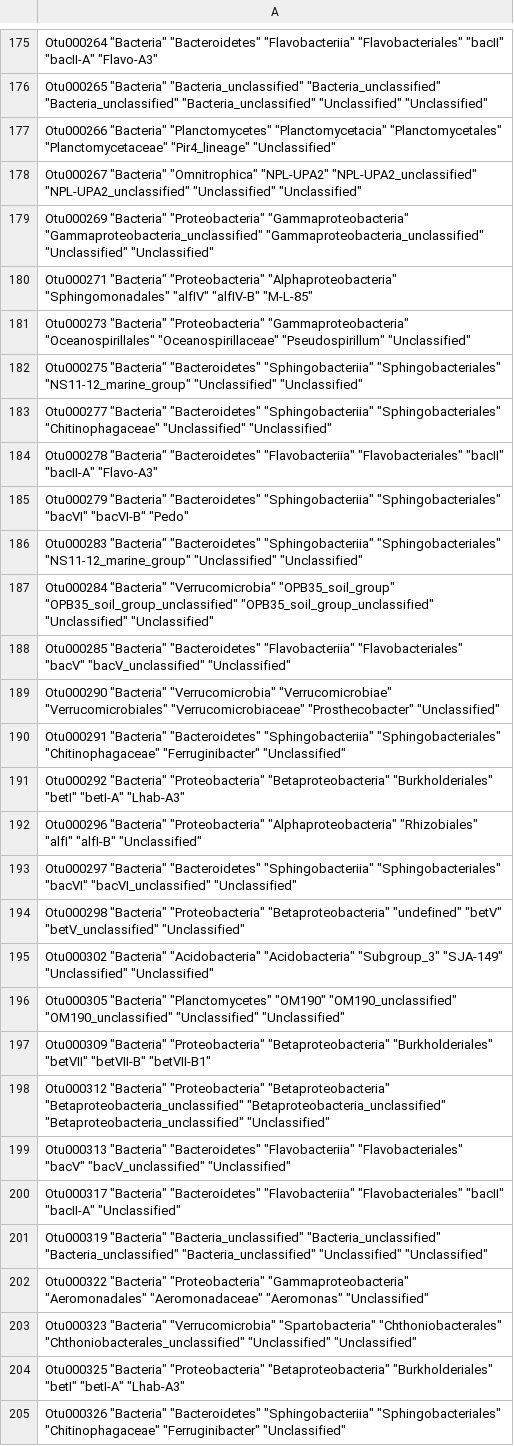
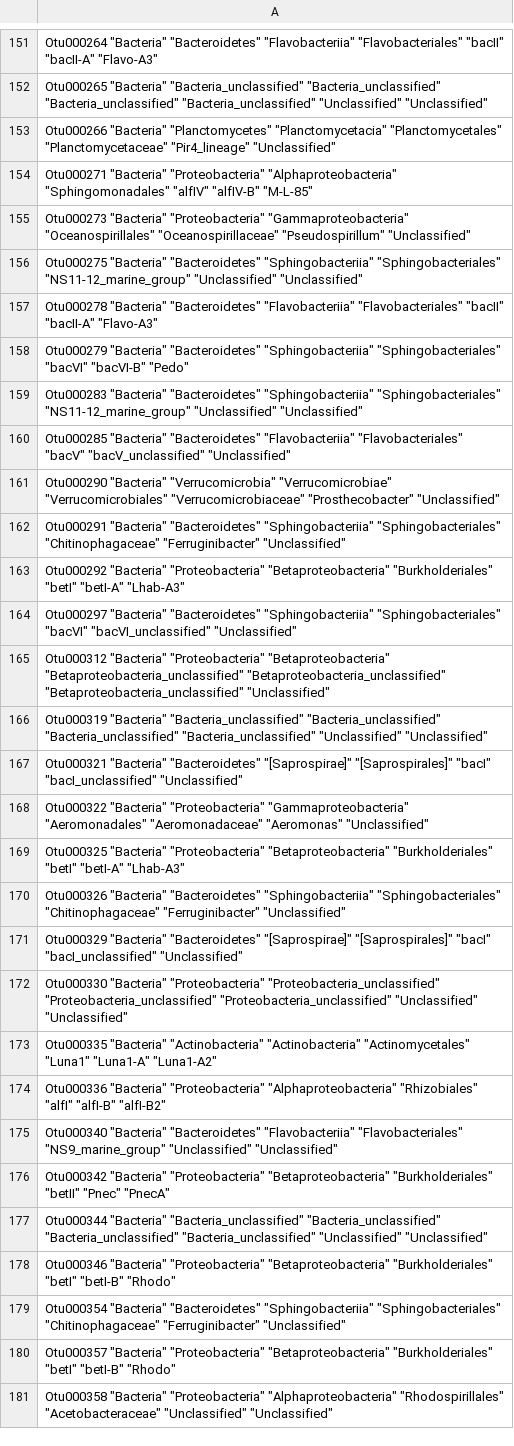
Before and after one commit to rprops/HNA_LNA_productivity, a TSV file: data/Chloroplasts_removed/ByLake_Filtering/5in10/michigan/michigan_taxonomy_5in10.tsv, drawn as a sheet; only a part is shown, gaps mark what is left out; the shorter side is filled out with more unchanged rows; the diff covers the shown part only.

```diff
--- a/data/Chloroplasts_removed/ByLake_Filtering/5in10/michigan/michigan_taxonomy_5in10.tsv
+++ b/data/Chloroplasts_removed/ByLake_Filtering/5in10/michigan/michigan_taxonomy_5in10.tsv
@@ -177,4 +153,2 @@
 "Otu000266" "Bacteria" "Planctomycetes" "Planctomycetacia" "Planctomycetales" "Planctomycetaceae" "Pir4_lineage" "Unclassified"
-"Otu000267" "Bacteria" "Omnitrophica" "NPL-UPA2" "NPL-UPA2_unclassified" "NPL-UPA2_unclassified" "Unclassified" "Unclassified"
-"Otu000269" "Bacteria" "Proteobacteria" "Gammaproteobacteria" "Gammaproteobacteria_unclassified" "Gammaproteobacteria_unclassified" "Unclassified" "Unclassified"
 "Otu000271" "Bacteria" "Proteobacteria" "Alphaproteobacteria" "Sphingomonadales" "alfIV" "alfIV-B" "M-L-85"
@@ -182,3 +156,2 @@
 "Otu000275" "Bacteria" "Bacteroidetes" "Sphingobacteriia" "Sphingobacteriales" "NS11-12_marine_group" "Unclassified" "Unclassified"
-"Otu000277" "Bacteria" "Bacteroidetes" "Sphingobacteriia" "Sphingobacteriales" "Chitinophagaceae" "Unclassified" "Unclassified"
 "Otu000278" "Bacteria" "Bacteroidetes" "Flavobacteriia" "Flavobacteriales" "bacII" "bacII-A" "Flavo-A3"
@@ -186,3 +159,2 @@
 "Otu000283" "Bacteria" "Bacteroidetes" "Sphingobacteriia" "Sphingobacteriales" "NS11-12_marine_group" "Unclassified" "Unclassified"
-"Otu000284" "Bacteria" "Verrucomicrobia" "OPB35_soil_group" "OPB35_soil_group_unclassified" "OPB35_soil_group_unclassified" "Unclassified" "Unclassified"
 "Otu000285" "Bacteria" "Bacteroidetes" "Flavobacteriia" "Flavobacteriales" "bacV" "bacV_unclassified" "Unclassified"
@@ -191,14 +163,7 @@
 "Otu000292" "Bacteria" "Proteobacteria" "Betaproteobacteria" "Burkholderiales" "betI" "betI-A" "Lhab-A3"
-"Otu000296" "Bacteria" "Proteobacteria" "Alphaproteobacteria" "Rhizobiales" "alfI" "alfI-B" "Unclassified"
 "Otu000297" "Bacteria" "Bacteroidetes" "Sphingobacteriia" "Sphingobacteriales" "bacVI" "bacVI_unclassified" "Unclassified"
-"Otu000298" "Bacteria" "Proteobacteria" "Betaproteobacteria" "undefined" "betV" "betV_unclassified" "Unclassified"
-"Otu000302" "Bacteria" "Acidobacteria" "Acidobacteria" "Subgroup_3" "SJA-149" "Unclassified" "Unclassified"
-"Otu000305" "Bacteria" "Planctomycetes" "OM190" "OM190_unclassified" "OM190_unclassified" "Unclassified" "Unclassified"
-"Otu000309" "Bacteria" "Proteobacteria" "Betaproteobacteria" "Burkholderiales" "betVII" "betVII-B" "betVII-B1"
 "Otu000312" "Bacteria" "Proteobacteria" "Betaproteobacteria" "Betaproteobacteria_unclassified" "Betaproteobacteria_unclassified" "Betaproteobacteria_unclassified" "Unclassified"
-"Otu000313" "Bacteria" "Bacteroidetes" "Flavobacteriia" "Flavobacteriales" "bacV" "bacV_unclassified" "Unclassified"
-"Otu000317" "Bacteria" "Bacteroidetes" "Flavobacteriia" "Flavobacteriales" "bacII" "bacII-A" "Unclassified"
 "Otu000319" "Bacteria" "Bacteria_unclassified" "Bacteria_unclassified" "Bacteria_unclassified" "Bacteria_unclassified" "Unclassified" "Unclassified"
+"Otu000321" "Bacteria" "Bacteroidetes" "[Saprospirae]" "[Saprospirales]" "bacI" "bacI_unclassified" "Unclassified"
 "Otu000322" "Bacteria" "Proteobacteria" "Gammaproteobacteria" "Aeromonadales" "Aeromonadaceae" "Aeromonas" "Unclassified"
-"Otu000323" "Bacteria" "Verrucomicrobia" "Spartobacteria" "Chthoniobacterales" "Chthoniobacterales_unclassified" "Unclassified" "Unclassified"
 "Otu000325" "Bacteria" "Proteobacteria" "Betaproteobacteria" "Burkholderiales" "betI" "betI-A" "Lhab-A3"
```
Also changed, not shown: 25 added rows, 47 removed rows and 9 edited cells elsewhere in this file, data/Chloroplasts_removed/ByLake_Filtering/1in3/inland/inland_relative_otu_1in3.tsv, data/Chloroplasts_removed/ByLake_Filtering/1in3/michigan/michigan_sampledata_1in3.tsv, 30 other files.
